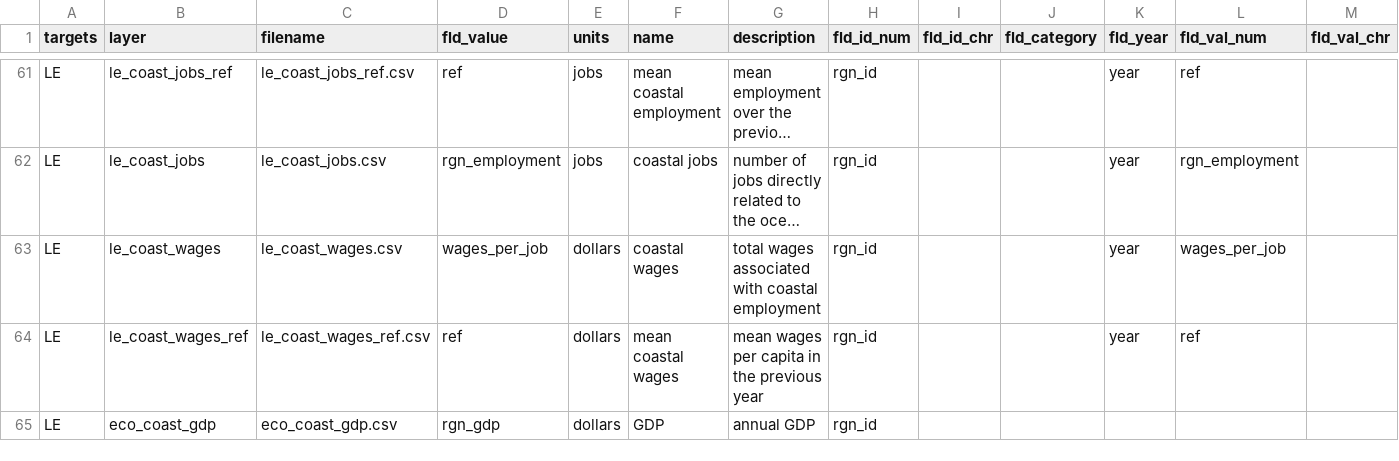
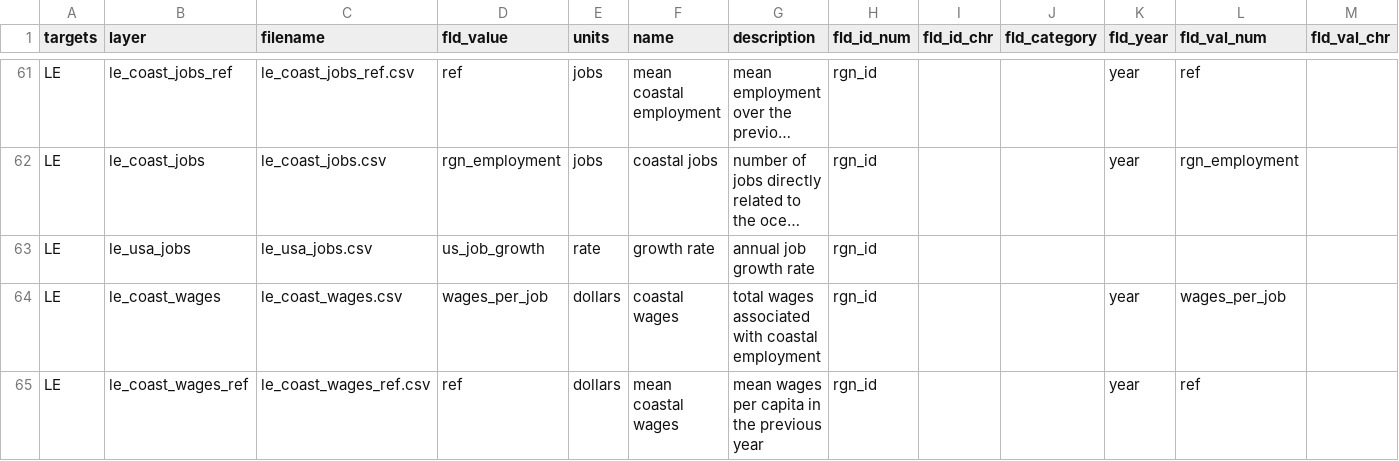
Before and after one commit to jules32/ne-scores, a CSV file: region2016/layers.csv, drawn as a sheet; only a part is shown, gaps mark what is left out; the shorter side is filled out with more unchanged rows; long unchanged cells end in …; rows hold the shown columns only; the diff names each change by its address in the sheet, - before the commit and + after, or states it on an @@ line.

Commit message:
added nationwide job growth rate layer

```diff
--- a/region2016/layers.csv
+++ b/region2016/layers.csv
+row 63: LE | le_usa_jobs | le_usa_jobs.csv | us_job_growth | rate | growth rate | annual job growth rate | rgn_id
```
Also changed, not shown: 1 other file.
